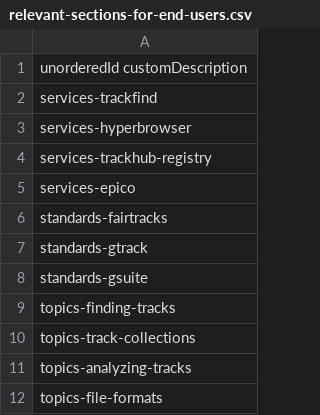
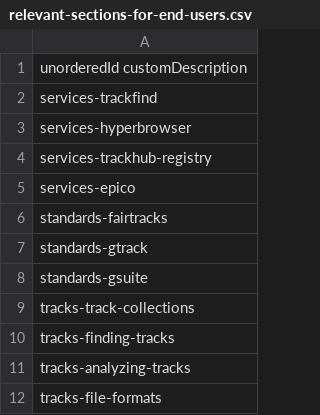
Before and after one commit to fairtracks/fairtracks.net, a CSV file: content/data/sections/relevant-sections-for-usertypes/relevant-sections-for-end-users.csv, drawn as a sheet.

```diff
--- a/content/data/sections/relevant-sections-for-usertypes/relevant-sections-for-end-users.csv
+++ b/content/data/sections/relevant-sections-for-usertypes/relevant-sections-for-end-users.csv
@@ -8,5 +8,5 @@ standards-gtrack
 standards-gsuite
-topics-finding-tracks
-topics-track-collections
-topics-analyzing-tracks
-topics-file-formats
+tracks-track-collections
+tracks-finding-tracks
+tracks-analyzing-tracks
+tracks-file-formats
```
Also changed, not shown: content/data/sections/relevant-sections-for-usertypes/relevant-sections-for-data-providers.csv, content/data/sections/relevant-sections-for-usertypes/relevant-sections-for-developers.csv, 36 other files.
